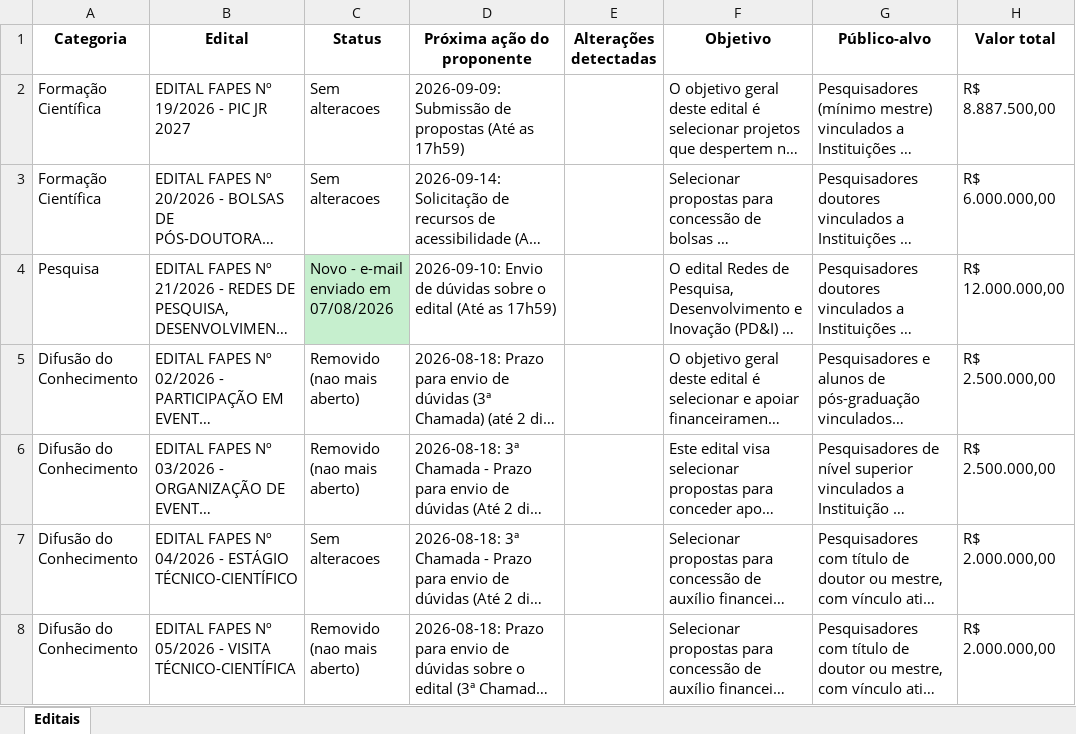
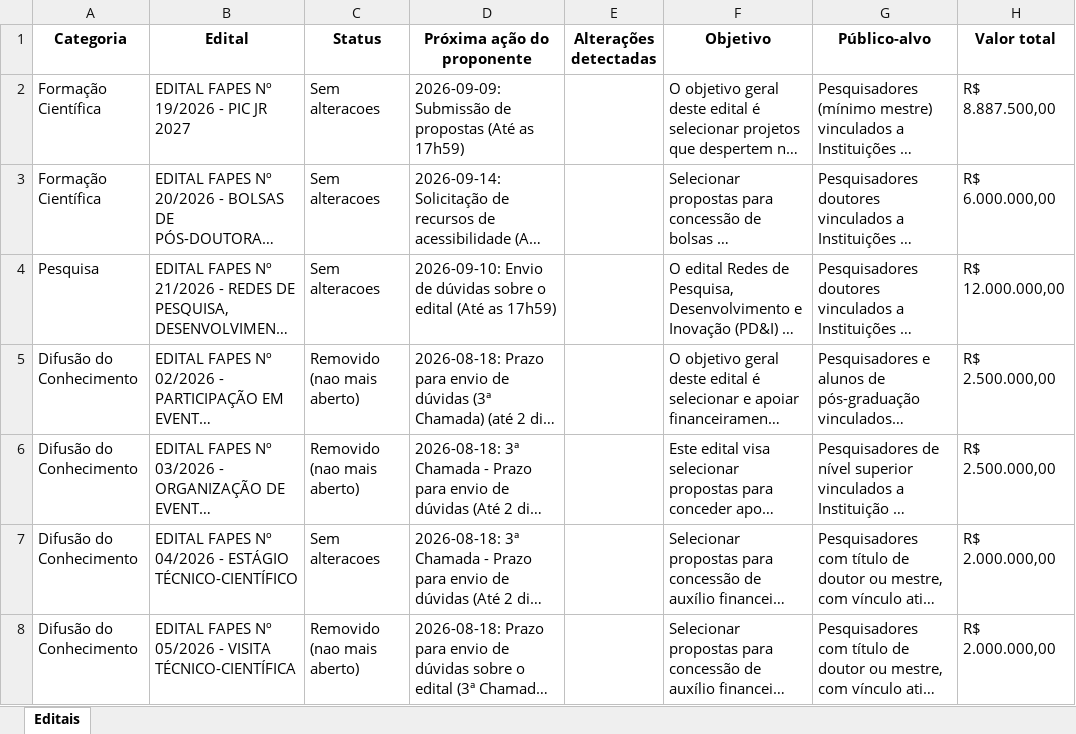
Before and after one commit to pepeaze/editais_fapes, an Excel workbook: editais_fapes/_extracao.xlsx, sheet Editais, drawn as a sheet; only a part is shown; long unchanged cells end in …; values as stored, in another font and other column widths than the file's, no borders; the diff names each change by its address in the sheet, - before the commit and + after, or states it on an @@ line.

```diff
--- a/editais_fapes/_extracao.xlsx (sheet Editais)
+++ b/editais_fapes/_extracao.xlsx (sheet Editais)
-C4 (Status): Novo - e-mail enviado em 07/08/2026
+C4 (Status): Sem alteracoes
-C4 fill: #C6EFCE
+C4 fill: none
```
Also changed, not shown: 1 other file.
